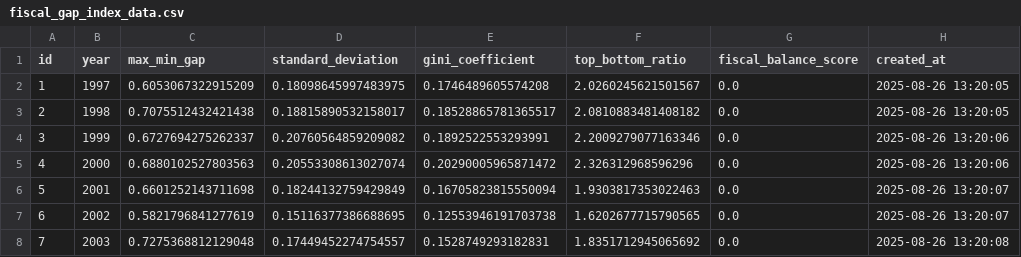
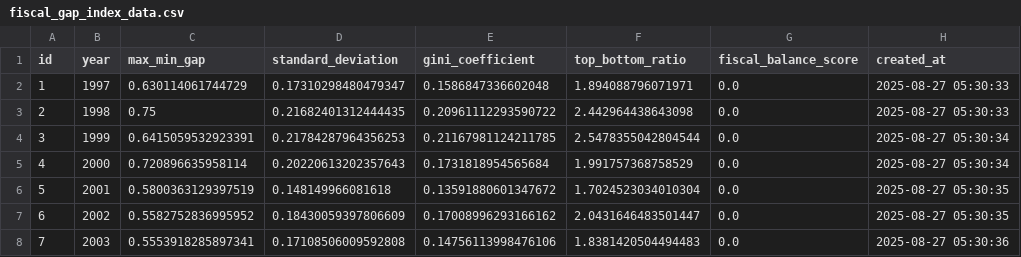
Before and after one commit to good5229/NAVIS_contest, a CSV file: fiscal_gap_index_data.csv, drawn as a sheet; only a part is shown; the diff covers the shown part only.

```diff
--- a/fiscal_gap_index_data.csv
+++ b/fiscal_gap_index_data.csv
@@ -1,8 +1,8 @@
 id,year,max_min_gap,standard_deviation,gini_coefficient,top_bottom_ratio,fiscal_balance_score,created_at
-1,1997,0.6053067322915209,0.18098645997483975,0.1746489605574208,2.0260245621501567,0.0,2025-08-26 13:20:05
-2,1998,0.7075512432421438,0.18815890532158017,0.18528865781365517,2.0810883481408182,0.0,2025-08-26 13:20:05
-3,1999,0.6727694275262337,0.20760564859209082,0.1892522553293991,2.2009279077163346,0.0,2025-08-26 13:20:06
-4,2000,0.6880102527803563,0.20553308613027074,0.20290005965871472,2.326312968596296,0.0,2025-08-26 13:20:06
-5,2001,0.6601252143711698,0.18244132759429849,0.16705823815550094,1.9303817353022463,0.0,2025-08-26 13:20:07
-6,2002,0.5821796841277619,0.15116377386688695,0.12553946191703738,1.6202677715790565,0.0,2025-08-26 13:20:07
-7,2003,0.7275368812129048,0.17449452274754557,0.1528749293182831,1.8351712945065692,0.0,2025-08-26 13:20:08
+1,1997,0.630114061744729,0.17310298480479347,0.1586847336602048,1.894088796071971,0.0,2025-08-27 05:30:33
+2,1998,0.75,0.21682401312444435,0.20961112293590722,2.442964438643098,0.0,2025-08-27 05:30:33
+3,1999,0.6415059532923391,0.21784287964356253,0.21167981124211785,2.5478355042804544,0.0,2025-08-27 05:30:34
+4,2000,0.720896635958114,0.20220613202357643,0.1731818954565684,1.991757368758529,0.0,2025-08-27 05:30:34
+5,2001,0.5800363129397519,0.148149966081618,0.13591880601347672,1.7024523034010304,0.0,2025-08-27 05:30:35
+6,2002,0.5582752836995952,0.18430059397806609,0.17008996293166162,2.0431646483501447,0.0,2025-08-27 05:30:35
+7,2003,0.5553918285897341,0.17108506009592808,0.14756113998476106,1.8381420504494483,0.0,2025-08-27 05:30:36
```
Also changed, not shown: 111 edited cells elsewhere in this file, fiscal_autonomy_data.csv, kosis_fiscal_autonomy_data.csv, 4 other files.
